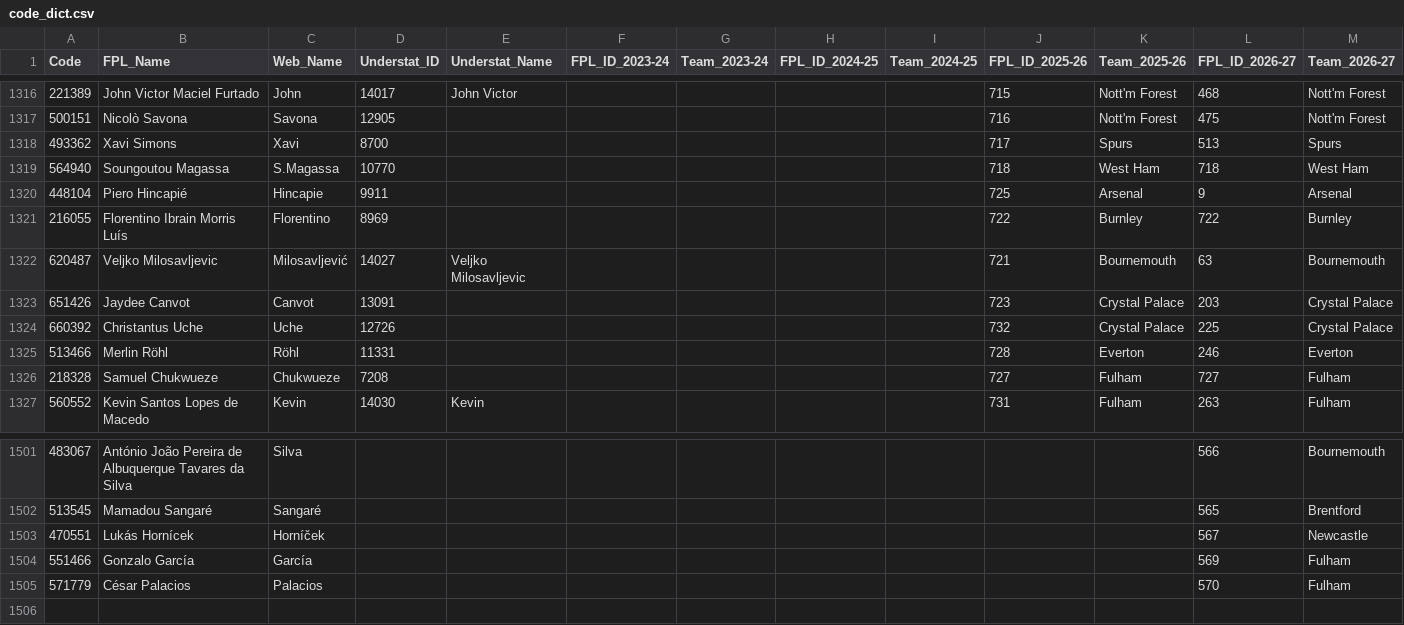
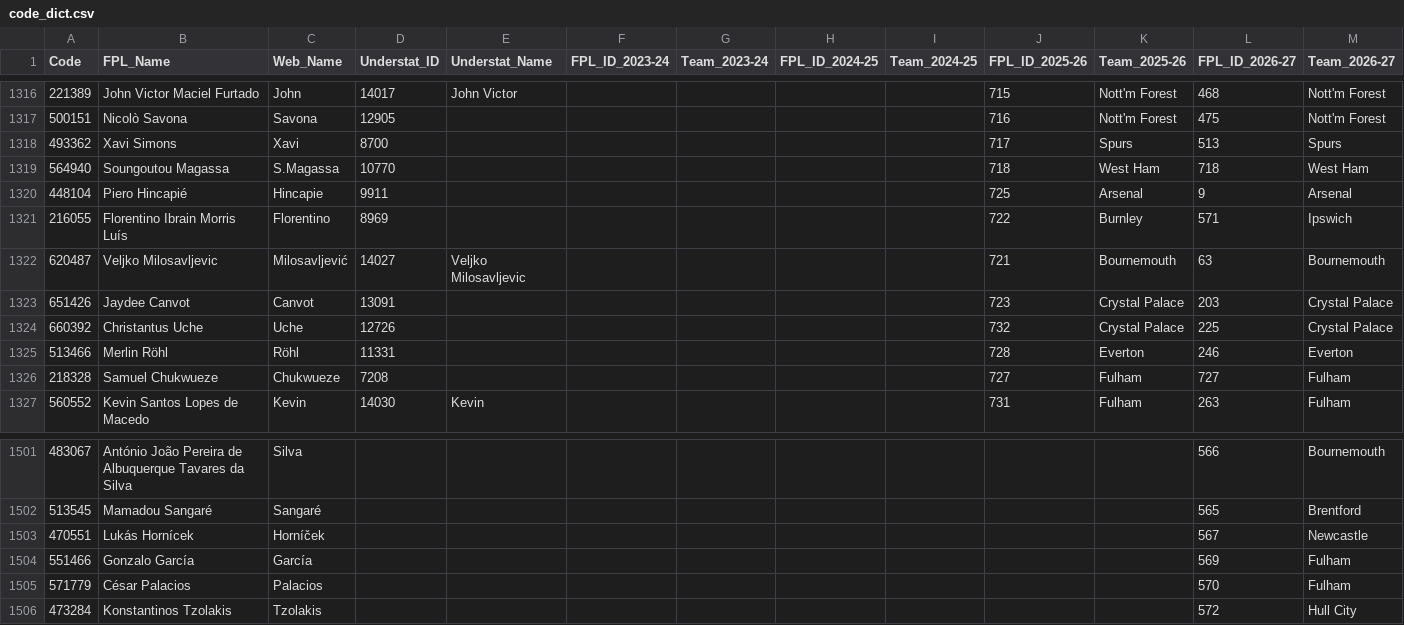
Before and after one commit to Jashior/fpl_code_understat_dict, a CSV file: code_dict.csv, drawn as a sheet; only a part is shown, gaps mark what is left out.

Commit message:
update dict

```diff
--- a/code_dict.csv
+++ b/code_dict.csv
@@ -1320,3 +1320,3 @@ Code,FPL_Name,Web_Name,Understat_ID,Understat_Name,FPL_ID_2023-24,Team_2023-24,F
 448104,Piero Hincapié,Hincapie,9911,,,,,,725,Arsenal,9,Arsenal
-216055,Florentino Ibrain Morris Luís,Florentino,8969,,,,,,722,Burnley,722,Burnley
+216055,Florentino Ibrain Morris Luís,Florentino,8969,,,,,,722,Burnley,571,Ipswich
 620487,Veljko Milosavljevic,Milosavljević,14027,Veljko Milosavljevic,,,,,721,Bournemouth,63,Bournemouth
@@ -1505 +1505,2 @@ Code,FPL_Name,Web_Name,Understat_ID,Understat_Name,FPL_ID_2023-24,Team_2023-24,F
 571779,César Palacios,Palacios,,,,,,,,,570,Fulham
+473284,Konstantinos Tzolakis,Tzolakis,,,,,,,,,572,Hull City
```
